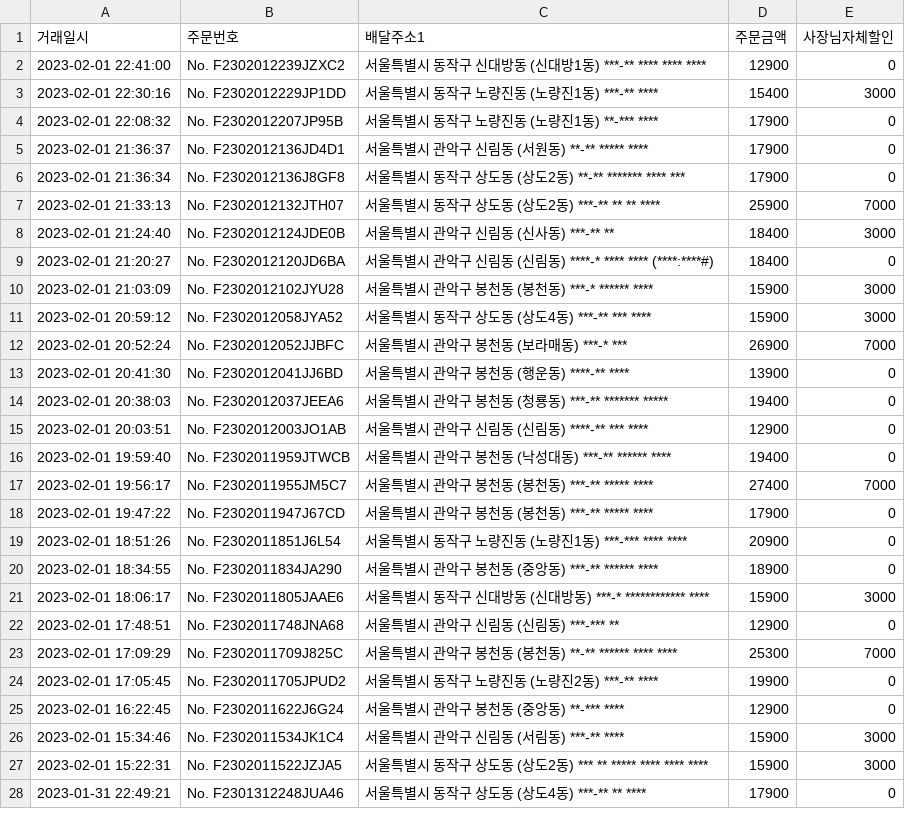
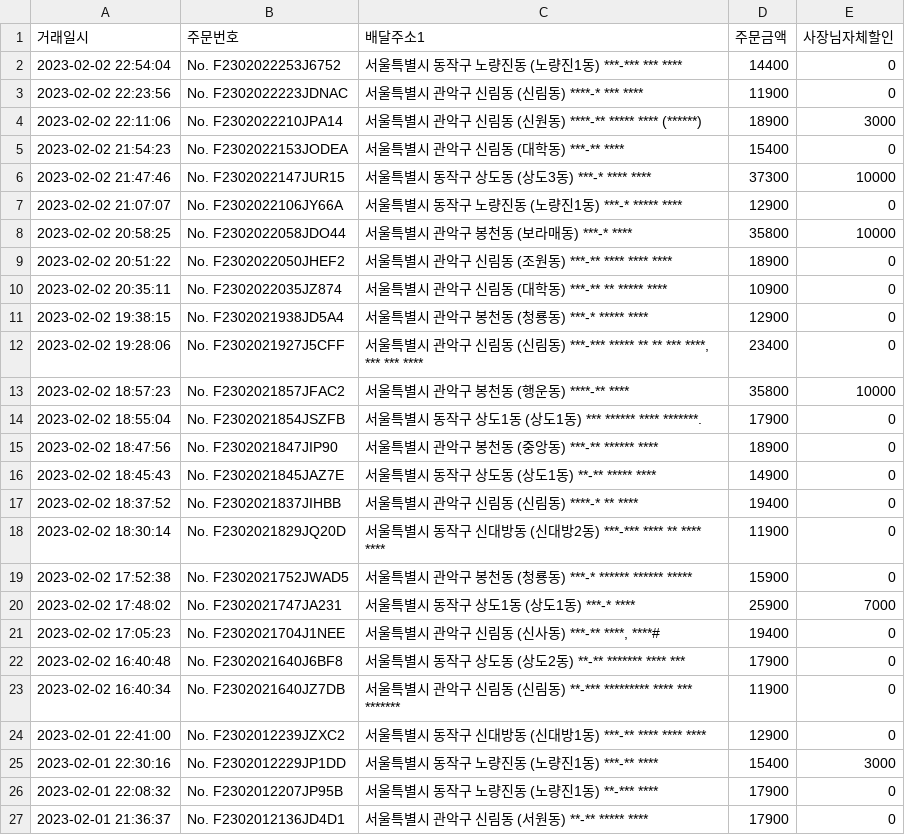
Before and after one commit to dbwlgns15/FOR_JHW, a CSV file: TEMP/yogiyo_raw.csv, drawn as a sheet; only a part is shown; the shorter side is filled out with more unchanged rows; the diff names each change by its address in the sheet, - before the commit and + after, or states it on an @@ line.

Commit message:
230203

```diff
--- a/TEMP/yogiyo_raw.csv
+++ b/TEMP/yogiyo_raw.csv
+row 2: 2023-02-02 22:54:04 | No. F2302022253J6752 | 서울특별시 동작구 노량진동 (노량진1동) ***-*** *** **** | 14400 | 0
+row 3: 2023-02-02 22:23:56 | No. F2302022223JDNAC | 서울특별시 관악구 신림동 (신림동) ****-* *** **** | 11900 | 0
+row 4: 2023-02-02 22:11:06 | No. F2302022210JPA14 | 서울특별시 관악구 신림동 (신원동) ****-** ***** **** (******) | 18900 | 3000
+row 5: 2023-02-02 21:54:23 | No. F2302022153JODEA | 서울특별시 관악구 신림동 (대학동) ***-** **** | 15400 | 0
+row 6: 2023-02-02 21:47:46 | No. F2302022147JUR15 | 서울특별시 동작구 상도동 (상도3동) ***-* **** **** | 37300 | 10000
+row 7: 2023-02-02 21:07:07 | No. F2302022106JY66A | 서울특별시 동작구 노량진동 (노량진1동) ***-* ***** **** | 12900 | 0
+row 8: 2023-02-02 20:58:25 | No. F2302022058JDO44 | 서울특별시 관악구 봉천동 (보라매동) ***-* **** | 35800 | 10000
+row 9: 2023-02-02 20:51:22 | No. F2302022050JHEF2 | 서울특별시 관악구 신림동 (조원동) ***-** **** **** **** | 18900 | 0
+row 10: 2023-02-02 20:35:11 | No. F2302022035JZ874 | 서울특별시 관악구 신림동 (대학동) ***-** ** ***** **** | 10900 | 0
+row 11: 2023-02-02 19:38:15 | No. F2302021938JD5A4 | 서울특별시 관악구 봉천동 (청룡동) ***-* ***** **** | 12900 | 0
+row 12: 2023-02-02 19:28:06 | No. F2302021927J5CFF | 서울특별시 관악구 신림동 (신림동) ***-*** ***** ** ** *** ****, *** *** **** | 23400 | 0
+row 13: 2023-02-02 18:57:23 | No. F2302021857JFAC2 | 서울특별시 관악구 봉천동 (행운동) ****-** **** | 35800 | 10000
+row 14: 2023-02-02 18:55:04 | No. F2302021854JSZFB | 서울특별시 동작구 상도1동 (상도1동) *** ****** **** *******. | 17900 | 0
+row 15: 2023-02-02 18:47:56 | No. F2302021847JIP90 | 서울특별시 관악구 봉천동 (중앙동) ***-** ****** **** | 18900 | 0
+row 16: 2023-02-02 18:45:43 | No. F2302021845JAZ7E | 서울특별시 동작구 상도동 (상도1동) **-** ***** **** | 14900 | 0
+row 17: 2023-02-02 18:37:52 | No. F2302021837JIHBB | 서울특별시 관악구 신림동 (신림동) ****-* ** **** | 19400 | 0
+row 18: 2023-02-02 18:30:14 | No. F2302021829JQ20D | 서울특별시 동작구 신대방동 (신대방2동) ***-*** **** ** **** **** | 11900 | 0
+row 19: 2023-02-02 17:52:38 | No. F2302021752JWAD5 | 서울특별시 관악구 봉천동 (청룡동) ***-* ****** ****** ***** | 15900 | 0
+row 20: 2023-02-02 17:48:02 | No. F2302021747JA231 | 서울특별시 동작구 상도1동 (상도1동) ***-* **** | 25900 | 7000
+row 21: 2023-02-02 17:05:23 | No. F2302021704J1NEE | 서울특별시 관악구 신림동 (신사동) ***-** ****, ****# | 19400 | 0
+row 22: 2023-02-02 16:40:48 | No. F2302021640J6BF8 | 서울특별시 동작구 상도동 (상도2동) **-** ******* **** *** | 17900 | 0
+row 23: 2023-02-02 16:40:34 | No. F2302021640JZ7DB | 서울특별시 관악구 신림동 (신림동) **-*** ********* **** *** ******* | 11900 | 0
```
